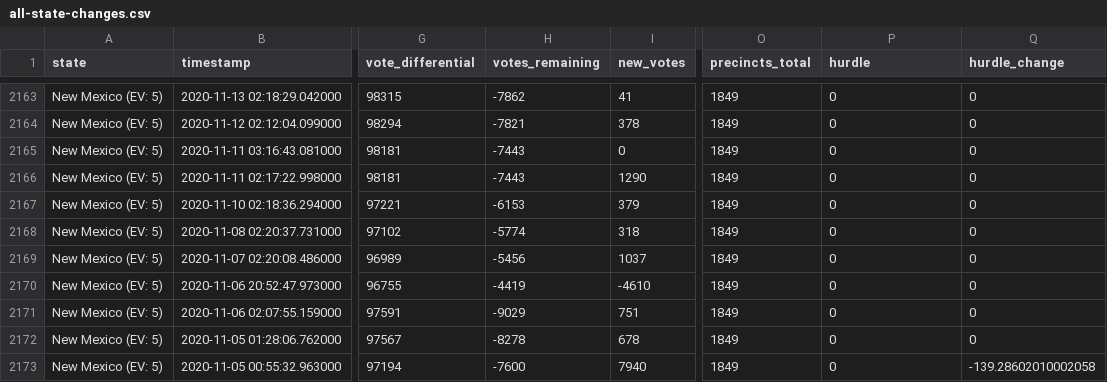
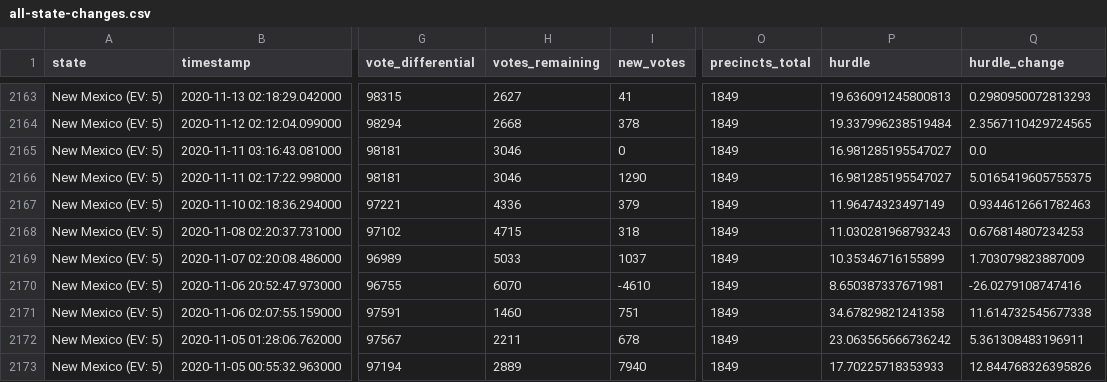
Before and after one commit to ThinkBIG-Company/nyt-2020-election-scraper, a CSV file: all-state-changes.csv, drawn as a sheet; only a part is shown, gaps mark what is left out; the diff covers the shown part only; the diff names each change by its address in the sheet, - before the commit and + after, or states it on an @@ line.

```diff
--- a/all-state-changes.csv
+++ b/all-state-changes.csv
-H2163 (votes_remaining): -7862
+H2163 (votes_remaining): 2627
-P2163 (hurdle): 0
+P2163 (hurdle): 19.636091245800813
-Q2163 (hurdle_change): 0
+Q2163 (hurdle_change): 0.2980950072813293
-H2164 (votes_remaining): -7821
+H2164 (votes_remaining): 2668
-P2164 (hurdle): 0
+P2164 (hurdle): 19.337996238519484
-Q2164 (hurdle_change): 0
+Q2164 (hurdle_change): 2.3567110429724565
-H2165:H2166 (votes_remaining): -7443
+H2165:H2166 (votes_remaining): 3046
-P2165:P2166 (hurdle): 0
+P2165:P2166 (hurdle): 16.981285195547027
-Q2165 (hurdle_change): 0
+Q2165 (hurdle_change): 0.0
-Q2166 (hurdle_change): 0
+Q2166 (hurdle_change): 5.0165419605755375
-H2167 (votes_remaining): -6153
+H2167 (votes_remaining): 4336
-P2167 (hurdle): 0
+P2167 (hurdle): 11.96474323497149
-Q2167 (hurdle_change): 0
+Q2167 (hurdle_change): 0.9344612661782463
-H2168 (votes_remaining): -5774
+H2168 (votes_remaining): 4715
-P2168 (hurdle): 0
+P2168 (hurdle): 11.030281968793243
-Q2168 (hurdle_change): 0
+Q2168 (hurdle_change): 0.676814807234253
-H2169 (votes_remaining): -5456
+H2169 (votes_remaining): 5033
-P2169 (hurdle): 0
+P2169 (hurdle): 10.35346716155899
-Q2169 (hurdle_change): 0
+Q2169 (hurdle_change): 1.703079823887009
-H2170 (votes_remaining): -4419
+H2170 (votes_remaining): 6070
-P2170 (hurdle): 0
+P2170 (hurdle): 8.650387337671981
-Q2170 (hurdle_change): 0
+Q2170 (hurdle_change): -26.0279108747416
-H2171 (votes_remaining): -9029
+H2171 (votes_remaining): 1460
-P2171 (hurdle): 0
+P2171 (hurdle): 34.67829821241358
-Q2171 (hurdle_change): 0
+Q2171 (hurdle_change): 11.614732545677338
-H2172 (votes_remaining): -8278
+H2172 (votes_remaining): 2211
-P2172 (hurdle): 0
+P2172 (hurdle): 23.063565666736242
-Q2172 (hurdle_change): 0
+Q2172 (hurdle_change): 5.361308483196911
-H2173 (votes_remaining): -7600
+H2173 (votes_remaining): 2889
-P2173 (hurdle): 0
+P2173 (hurdle): 17.70225718353933
-Q2173 (hurdle_change): -139.28602010002058
+Q2173 (hurdle_change): 12.844768326395826
```
Also changed, not shown: 43 edited cells elsewhere in this file, 5 other files.
